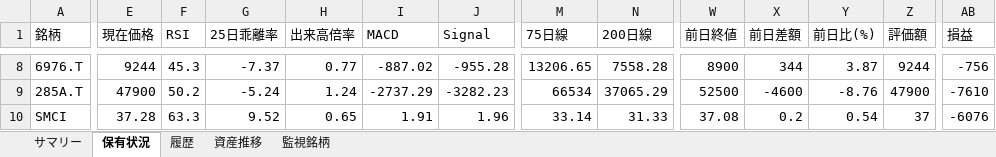
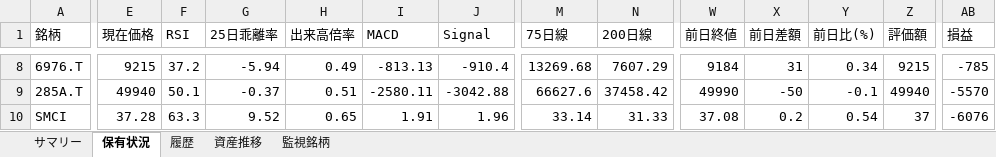
Before and after one commit to wac1223/stock_tool, an Excel workbook: dashboard.xlsx, sheet 保有状況, drawn as a sheet; only a part is shown, gaps mark what is left out; values as stored, in another font and other column widths than the file's, no borders; the diff covers the shown part only; the diff names each change by its address in the sheet, - before the commit and + after, or states it on an @@ line.

```diff
--- a/dashboard.xlsx (sheet 保有状況)
+++ b/dashboard.xlsx (sheet 保有状況)
-E8 (現在価格): 9244
+E8 (現在価格): 9215
-F8 (RSI): 45.3
+F8 (RSI): 37.2
-G8 (25日乖離率): -7.37
+G8 (25日乖離率): -5.94
-H8 (出来高倍率): 0.77
+H8 (出来高倍率): 0.49
-I8 (MACD): -887.02
+I8 (MACD): -813.13
-J8 (Signal): -955.28
+J8 (Signal): -910.4
-M8 (75日線): 13206.65
+M8 (75日線): 13269.68
-N8 (200日線): 7558.28
+N8 (200日線): 7607.29
-W8 (前日終値): 8900
+W8 (前日終値): 9184
-X8 (前日差額): 344
+X8 (前日差額): 31
-Y8 (前日比(%)): 3.87
+Y8 (前日比(%)): 0.34
-Z8 (評価額): 9244
+Z8 (評価額): 9215
-AB8 (損益): -756
+AB8 (損益): -785
-E9 (現在価格): 47900
+E9 (現在価格): 49940
-F9 (RSI): 50.2
+F9 (RSI): 50.1
-G9 (25日乖離率): -5.24
+G9 (25日乖離率): -0.37
-H9 (出来高倍率): 1.24
+H9 (出来高倍率): 0.51
-I9 (MACD): -2737.29
+I9 (MACD): -2580.11
-J9 (Signal): -3282.23
+J9 (Signal): -3042.88
-M9 (75日線): 66534
+M9 (75日線): 66627.6
-N9 (200日線): 37065.29
+N9 (200日線): 37458.42
-W9 (前日終値): 52500
+W9 (前日終値): 49990
-X9 (前日差額): -4600
+X9 (前日差額): -50
-Y9 (前日比(%)): -8.76
+Y9 (前日比(%)): -0.1
-Z9 (評価額): 47900
+Z9 (評価額): 49940
-AB9 (損益): -7610
+AB9 (損益): -5570
```
Also changed, not shown: 125 edited cells elsewhere in this sheet, sheet 監視銘柄, sheet 履歴, sheet サマリー, sheet 資産推移, portfolio.xlsx, price_history.xlsx, 2 other files.
